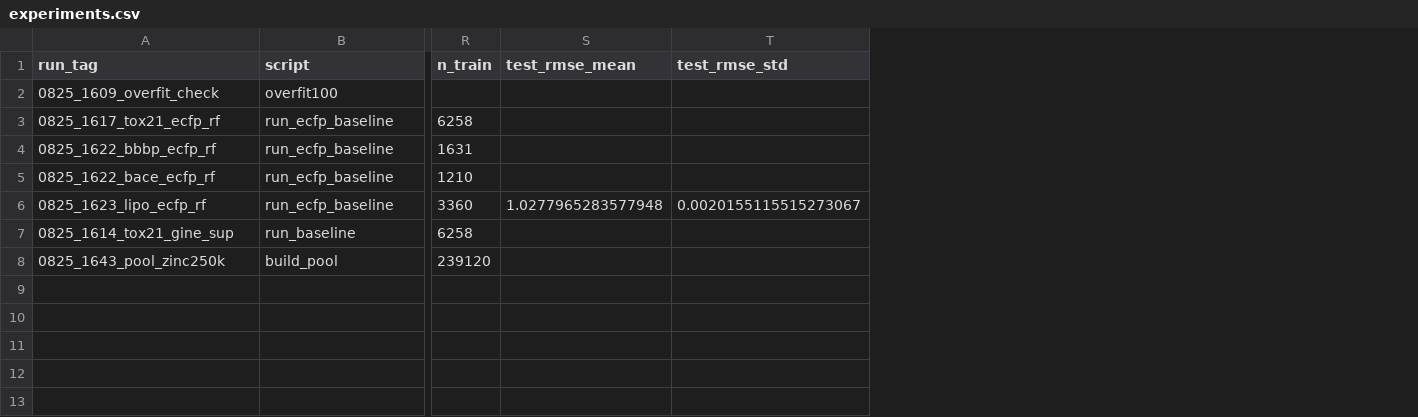
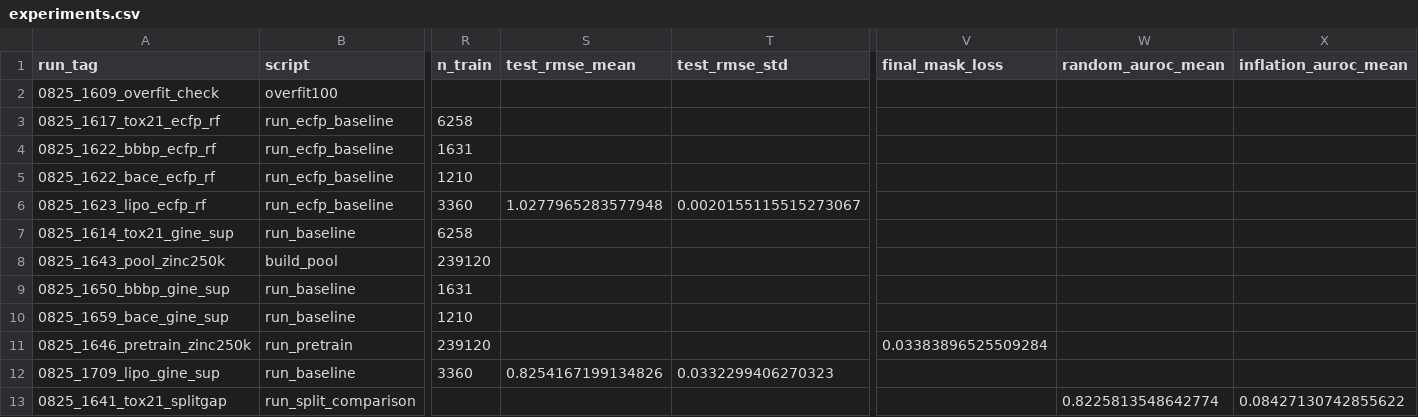
Before and after one commit to ngocdung03/mol-ssl, a CSV file: artifacts/experiments.csv, drawn as a sheet; only a part is shown, gaps mark what is left out; rows hold the shown columns only; the diff names each change by its address in the sheet, - before the commit and + after, or states it on an @@ line.

Commit message:
results: Phase 2 split inflation (+0.0843 AUROC), pretraining on 239k clean pool, GNN baselines BBBP/BACE/Lipo

```diff
--- a/artifacts/experiments.csv
+++ b/artifacts/experiments.csv
+column V (final_mask_loss), empty
+column W (random_auroc_mean), empty
+column X (inflation_auroc_mean), empty
+row 9: 0825_1650_bbbp_gine_sup | run_baseline | 1631
+row 10: 0825_1659_bace_gine_sup | run_baseline | 1210
+row 11: 0825_1646_pretrain_zinc250k | run_pretrain | 239120 |  |  | 0.03383896525509284
+row 12: 0825_1709_lipo_gine_sup | run_baseline | 3360 | 0.8254167199134826 | 0.0332299406270323
+row 13: 0825_1641_tox21_splitgap | run_split_comparison |  |  |  |  | 0.8225813548642774 | 0.08427130742855622
```
